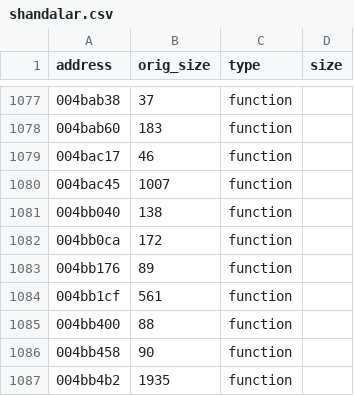
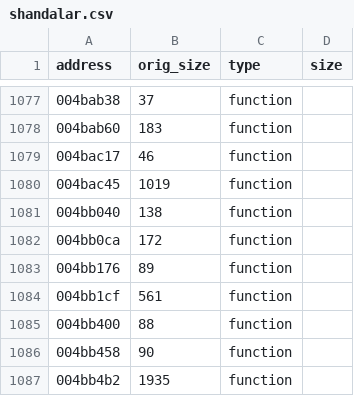
Before and after one commit to rlerrr/shandalar-decomp, a CSV file: Ghidra/shandalar.csv, drawn as a sheet; only a part is shown, gaps mark what is left out.

```diff
--- a/Ghidra/shandalar.csv
+++ b/Ghidra/shandalar.csv
@@ -1079,3 +1079,3 @@ address,orig_size,type,size
 004bac17,46,function,
-004bac45,1007,function,
+004bac45,1019,function,
 004bb040,138,function,
```
Also changed, not shown: 15 other files.
